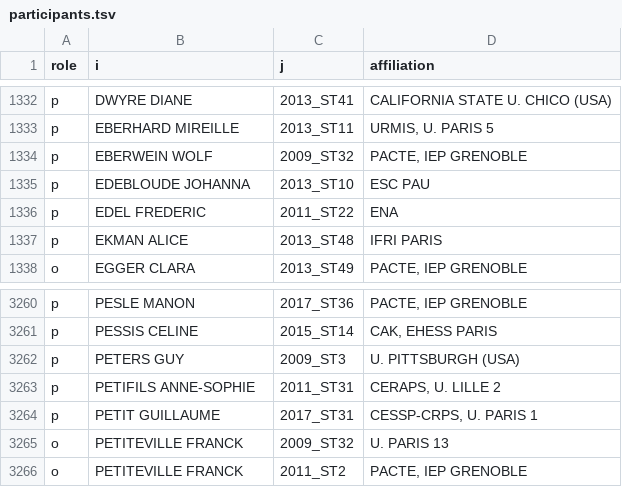
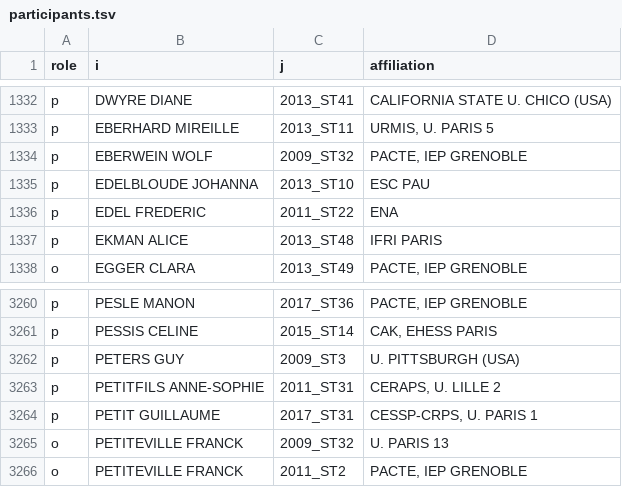
Before and after one commit to briatte/congres-afsp, a TSV file: data/participants.tsv, drawn as a sheet; only a part is shown, gaps mark what is left out.

```diff
--- a/data/participants.tsv
+++ b/data/participants.tsv
@@ -1334,3 +1334,3 @@ p	EBERHARD MIREILLE	2013_ST11	URMIS, U. PARIS 5
 p	EBERWEIN WOLF	2009_ST32	PACTE, IEP GRENOBLE
-p	EDEBLOUDE JOHANNA	2013_ST10	ESC PAU
+p	EDELBLOUDE JOHANNA	2013_ST10	ESC PAU
 p	EDEL FREDERIC	2011_ST22	ENA
@@ -3262,3 +3262,3 @@ p	PESSIS CELINE	2015_ST14	CAK, EHESS PARIS
 p	PETERS GUY	2009_ST3	U. PITTSBURGH (USA)
-p	PETIFILS ANNE-SOPHIE	2011_ST31	CERAPS, U. LILLE 2
+p	PETITFILS ANNE-SOPHIE	2011_ST31	CERAPS, U. LILLE 2
 p	PETIT GUILLAUME	2017_ST31	CESSP-CRPS, U. PARIS 1
```
Also changed, not shown: data/edges.csv, data/participants_genders.tsv, 10 other files.
